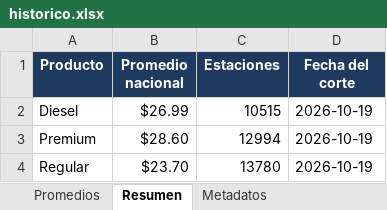
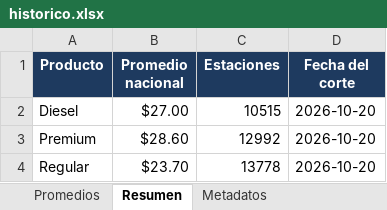
Before and after one commit to luismib7-eng/LB-GAS-23_Dashboard, an Excel workbook: historico.xlsx, sheet Resumen, drawn as a sheet; values as stored, in another font and other column widths than the file's, no borders; the diff names each change by its address in the sheet, - before the commit and + after, or states it on an @@ line.

```diff
--- a/historico.xlsx (sheet Resumen)
+++ b/historico.xlsx (sheet Resumen)
-B2 (Promedio nacional): $26.99
+B2 (Promedio nacional): $27.00
-D2:D4 (Fecha del corte): 2026-10-19
+D2:D4 (Fecha del corte): 2026-10-20
-C3 (Estaciones): 12994
+C3 (Estaciones): 12992
-C4 (Estaciones): 13780
+C4 (Estaciones): 13778
```
Also changed, not shown: sheet Promedios, sheet Metadatos, 36 other files.
